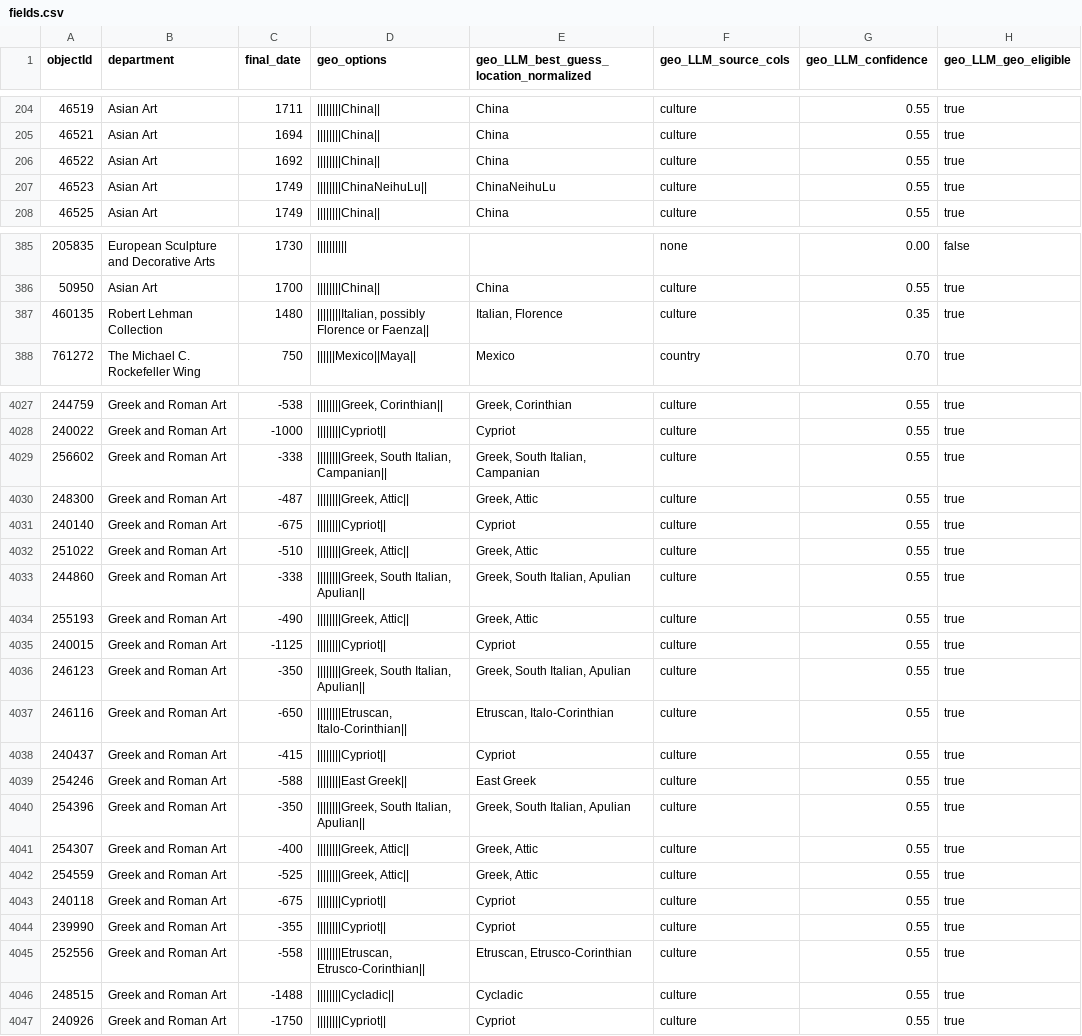
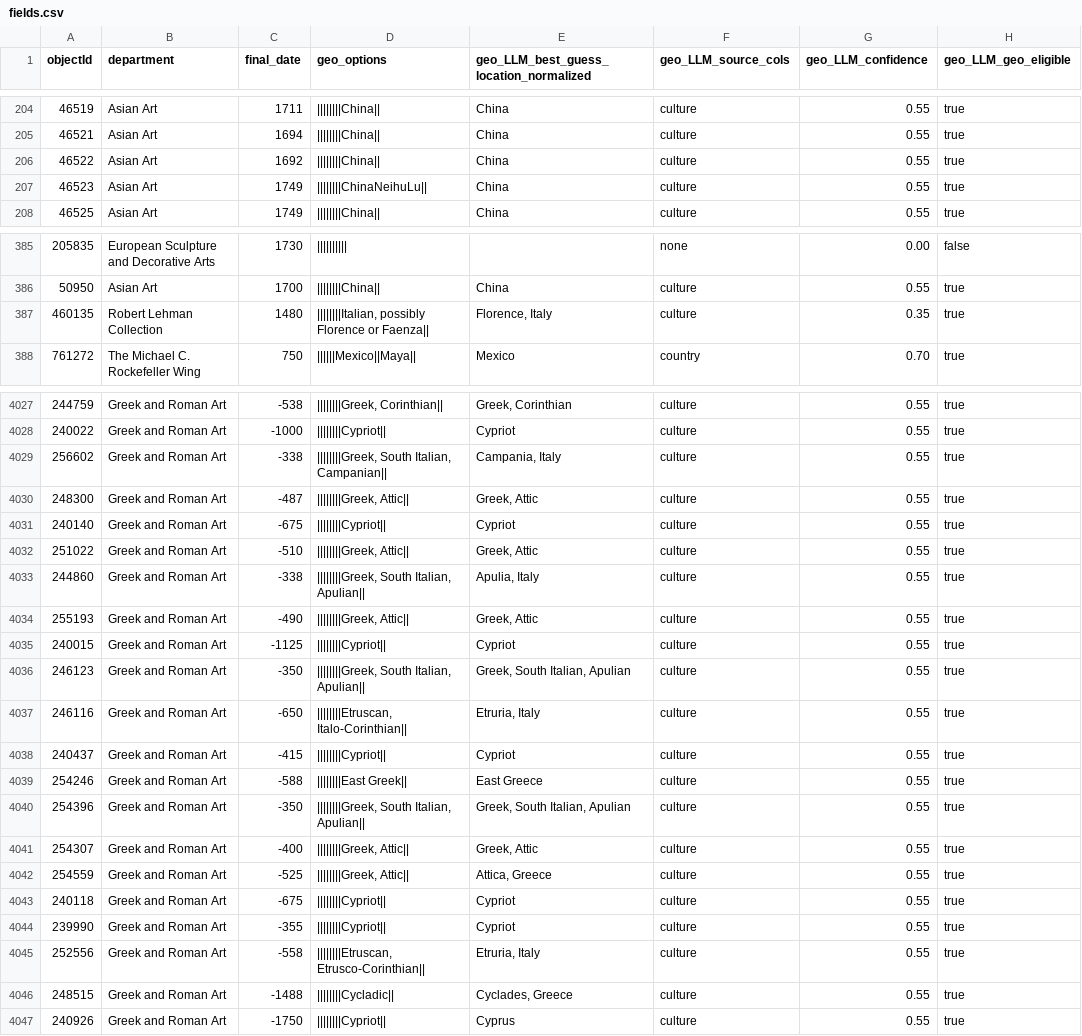
Before and after one commit to oliviakasmin/okasmin-parsons-thesis-2026, a CSV file: format_data/fields.csv, drawn as a sheet; only a part is shown, gaps mark what is left out; the diff covers the shown part only.

```diff
--- a/format_data/fields.csv
+++ b/format_data/fields.csv
@@ -206,3 +206,3 @@ objectId,department,final_date,geo_options,geo_LLM_best_guess_location_normalize
 46522,Asian Art,1692,||||||||China||,China,culture,0.55,true
-46523,Asian Art,1749,||||||||ChinaNeihuLu||,ChinaNeihuLu,culture,0.55,true
+46523,Asian Art,1749,||||||||ChinaNeihuLu||,China,culture,0.55,true
 46525,Asian Art,1749,||||||||China||,China,culture,0.55,true
@@ -386,3 +386,3 @@ objectId,department,final_date,geo_options,geo_LLM_best_guess_location_normalize
 50950,Asian Art,1700,||||||||China||,China,culture,0.55,true
-460135,Robert Lehman Collection,1480,"||||||||Italian, possibly Florence or Faenza||","Italian, Florence",culture,0.35,true
+460135,Robert Lehman Collection,1480,"||||||||Italian, possibly Florence or Faenza||","Florence, Italy",culture,0.35,true
 761272,The Michael C. Rockefeller Wing,750,||||||Mexico||Maya||,Mexico,country,0.70,true
@@ -4028,3 +4028,3 @@ objectId,department,final_date,geo_options,geo_LLM_best_guess_location_normalize
 240022,Greek and Roman Art,-1000,||||||||Cypriot||,Cypriot,culture,0.55,true
-256602,Greek and Roman Art,-338,"||||||||Greek, South Italian, Campanian||","Greek, South Italian, Campanian",culture,0.55,true
+256602,Greek and Roman Art,-338,"||||||||Greek, South Italian, Campanian||","Campania, Italy",culture,0.55,true
 248300,Greek and Roman Art,-487,"||||||||Greek, Attic||","Greek, Attic",culture,0.55,true
@@ -4032,3 +4032,3 @@ objectId,department,final_date,geo_options,geo_LLM_best_guess_location_normalize
 251022,Greek and Roman Art,-510,"||||||||Greek, Attic||","Greek, Attic",culture,0.55,true
-244860,Greek and Roman Art,-338,"||||||||Greek, South Italian, Apulian||","Greek, South Italian, Apulian",culture,0.55,true
+244860,Greek and Roman Art,-338,"||||||||Greek, South Italian, Apulian||","Apulia, Italy",culture,0.55,true
 255193,Greek and Roman Art,-490,"||||||||Greek, Attic||","Greek, Attic",culture,0.55,true
@@ -4036,12 +4036,12 @@ objectId,department,final_date,geo_options,geo_LLM_best_guess_location_normalize
 246123,Greek and Roman Art,-350,"||||||||Greek, South Italian, Apulian||","Greek, South Italian, Apulian",culture,0.55,true
-246116,Greek and Roman Art,-650,"||||||||Etruscan, Italo-Corinthian||","Etruscan, Italo-Corinthian",culture,0.55,true
+246116,Greek and Roman Art,-650,"||||||||Etruscan, Italo-Corinthian||","Etruria, Italy",culture,0.55,true
 240437,Greek and Roman Art,-415,||||||||Cypriot||,Cypriot,culture,0.55,true
-254246,Greek and Roman Art,-588,||||||||East Greek||,East Greek,culture,0.55,true
+254246,Greek and Roman Art,-588,||||||||East Greek||,East Greece,culture,0.55,true
 254396,Greek and Roman Art,-350,"||||||||Greek, South Italian, Apulian||","Greek, South Italian, Apulian",culture,0.55,true
 254307,Greek and Roman Art,-400,"||||||||Greek, Attic||","Greek, Attic",culture,0.55,true
-254559,Greek and Roman Art,-525,"||||||||Greek, Attic||","Greek, Attic",culture,0.55,true
+254559,Greek and Roman Art,-525,"||||||||Greek, Attic||","Attica, Greece",culture,0.55,true
 240118,Greek and Roman Art,-675,||||||||Cypriot||,Cypriot,culture,0.55,true
 239990,Greek and Roman Art,-355,||||||||Cypriot||,Cypriot,culture,0.55,true
-252556,Greek and Roman Art,-558,"||||||||Etruscan, Etrusco-Corinthian||","Etruscan, Etrusco-Corinthian",culture,0.55,true
-248515,Greek and Roman Art,-1488,||||||||Cycladic||,Cycladic,culture,0.55,true
-240926,Greek and Roman Art,-1750,||||||||Cypriot||,Cypriot,culture,0.55,true
+252556,Greek and Roman Art,-558,"||||||||Etruscan, Etrusco-Corinthian||","Etruria, Italy",culture,0.55,true
+248515,Greek and Roman Art,-1488,||||||||Cycladic||,"Cyclades, Greece",culture,0.55,true
+240926,Greek and Roman Art,-1750,||||||||Cypriot||,Cyprus,culture,0.55,true
```
Also changed, not shown: 22 edited cells elsewhere in this file, 11 other files.
